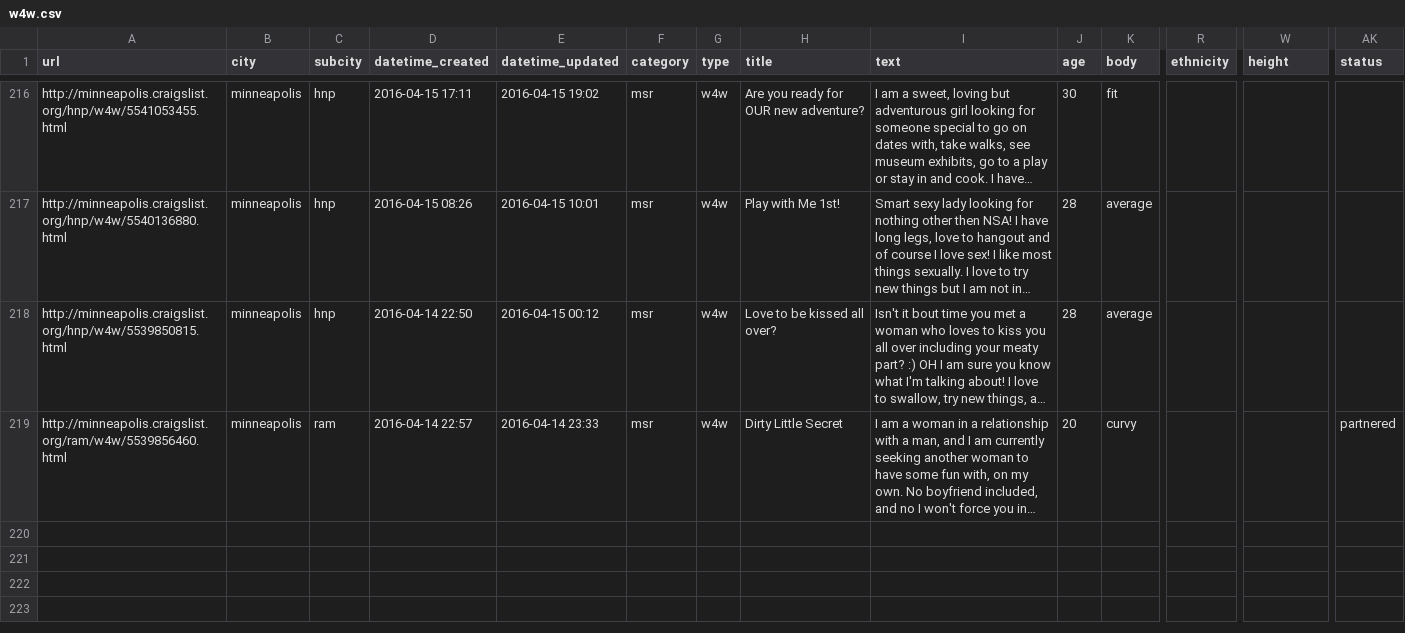
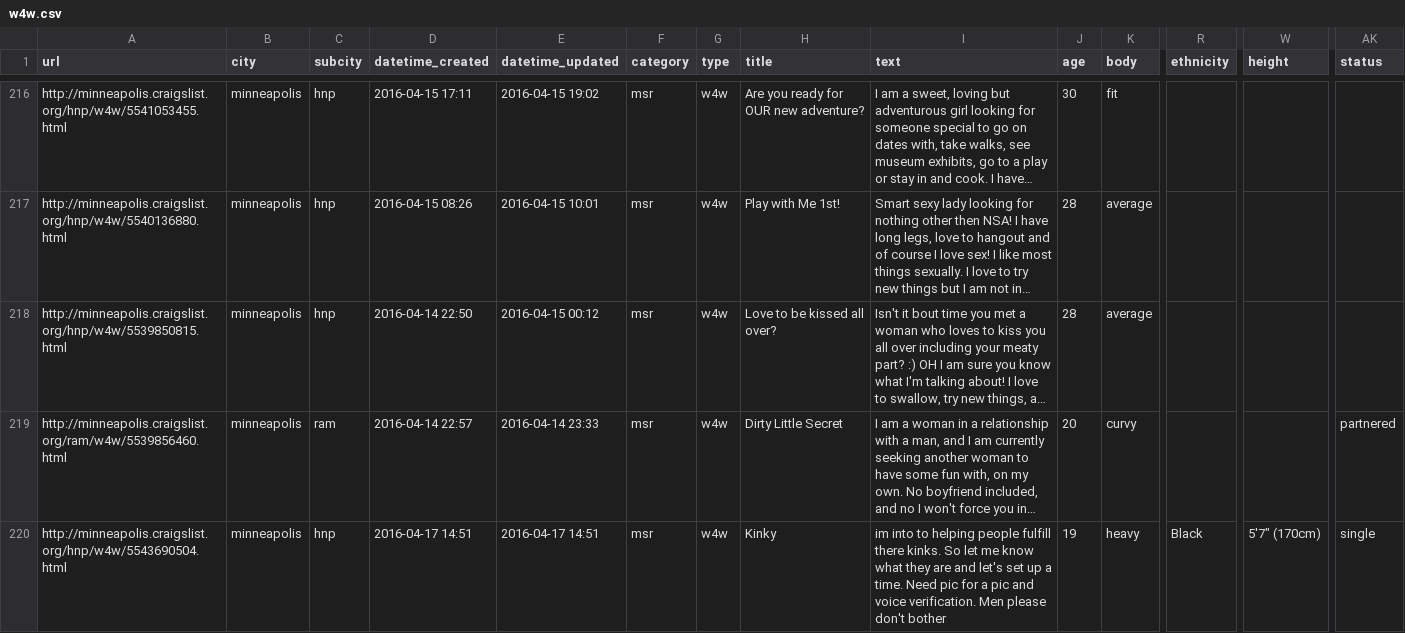
Before and after one commit to phucanhapril/craigslove, a CSV file: results/minneapolis/w4w.csv, drawn as a sheet; only a part is shown, gaps mark what is left out; long unchanged cells end in …; rows hold the shown columns only; the diff covers the shown part only; the diff names each change by its address in the sheet, - before the commit and + after, or states it on an @@ line.

```diff
--- a/results/minneapolis/w4w.csv
+++ b/results/minneapolis/w4w.csv
+row 220: http://minneapolis.craigslist.org/hnp/w4w/5543690504.html | minneapolis | hnp | 2016-04-17 14:51 | 2016-04-17 14:51 | msr | w4w | Kinky | im into to helping people fulfill there kinks. So let me know what they are and let's set up a time. Need pic for a pic and voice verification. Men please don't bother | 19 | heavy | Black | 5'7" (170cm) | single
```
Also changed, not shown: 2 added rows elsewhere in this file, results/jacksonville/msr.csv, results/jacksonville/w4m.csv, 18 other files.
